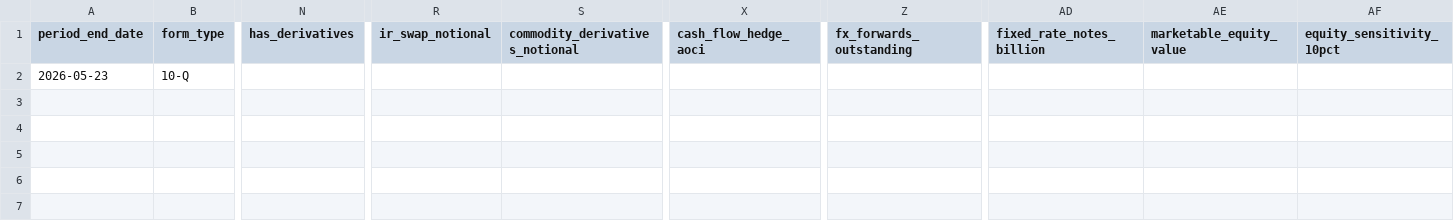
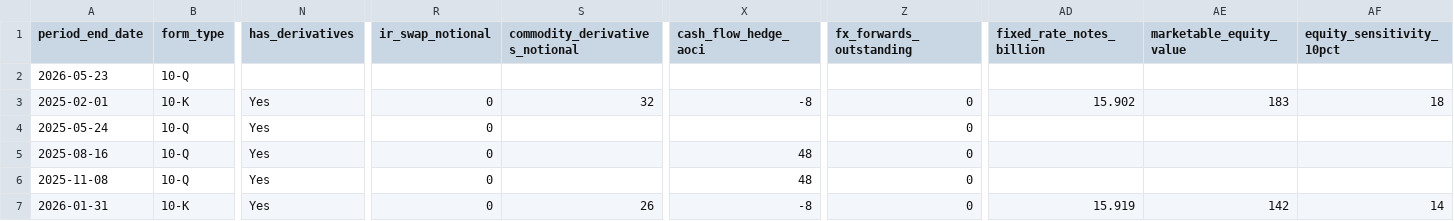
Before and after one commit to lukasbecker36-dot/sec-derivatives-, a CSV file: output/kr/tracking.csv, drawn as a sheet; only a part is shown, gaps mark what is left out; rows hold the shown columns only; the diff names each change by its address in the sheet, - before the commit and + after, or states it on an @@ line.

```diff
--- a/output/kr/tracking.csv
+++ b/output/kr/tracking.csv
+row 3: 2025-02-01 | 10-K | Yes | 0 | 32 | -8 | 0 | 15.902 | 183 | 18
+row 4: 2025-05-24 | 10-Q | Yes | 0 |  |  | 0
+row 5: 2025-08-16 | 10-Q | Yes | 0 |  | 48 | 0
+row 6: 2025-11-08 | 10-Q | Yes | 0 |  | 48 | 0
+row 7: 2026-01-31 | 10-K | Yes | 0 | 26 | -8 | 0 | 15.919 | 142 | 14
```
Also changed, not shown: output/len/tracking.csv, 4 other files.
